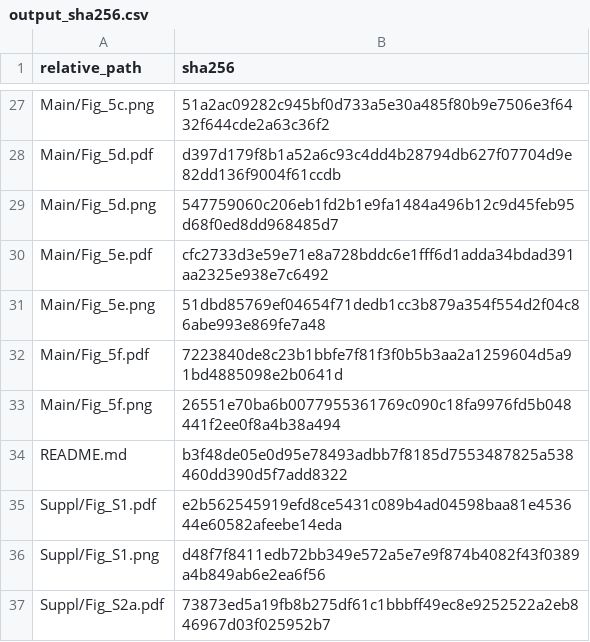
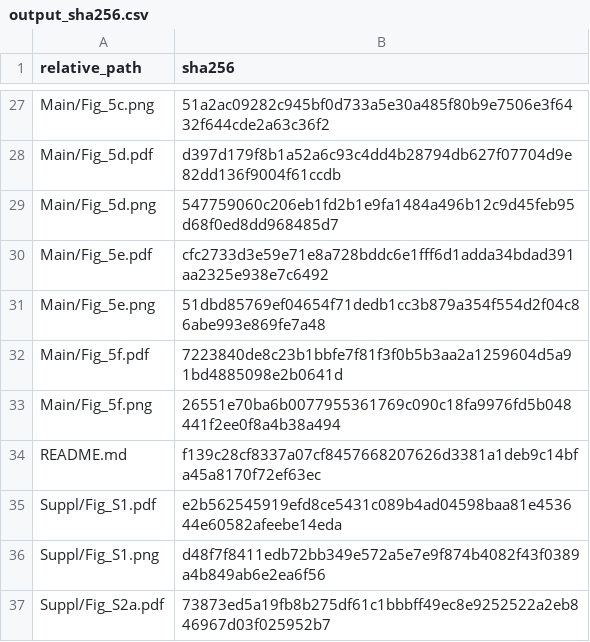
Before and after one commit to gzy2520/mouse-spaceflight-transcriptome-publication, a CSV file: release/provenance/output_sha256.csv, drawn as a sheet; only a part is shown, gaps mark what is left out.

```diff
--- a/release/provenance/output_sha256.csv
+++ b/release/provenance/output_sha256.csv
@@ -33,3 +33,3 @@ Main/Fig_5f.pdf,7223840de8c23b1bbfe7f81f3f0b5b3aa2a1259604d5a91bd4885098e2b0641d
 Main/Fig_5f.png,26551e70ba6b0077955361769c090c18fa9976fd5b048441f2ee0f8a4b38a494
-README.md,b3f48de05e0d95e78493adbb7f8185d7553487825a538460dd390d5f7add8322
+README.md,f139c28cf8337a07cf8457668207626d3381a1deb9c14bfa45a8170f72ef63ec
 Suppl/Fig_S1.pdf,e2b562545919efd8ce5431c089b4ad04598baa81e453644e60582afeebe14eda
```
Also changed, not shown: upstream/approved_artifact_map.csv, upstream/nasa_processed_files.csv, 13 other files.
